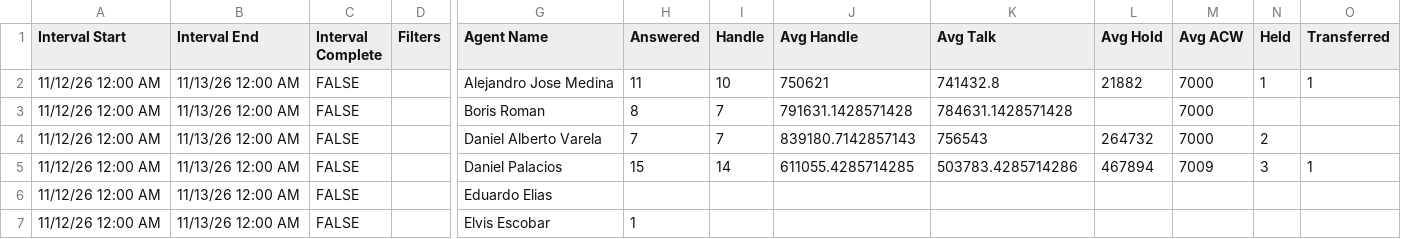
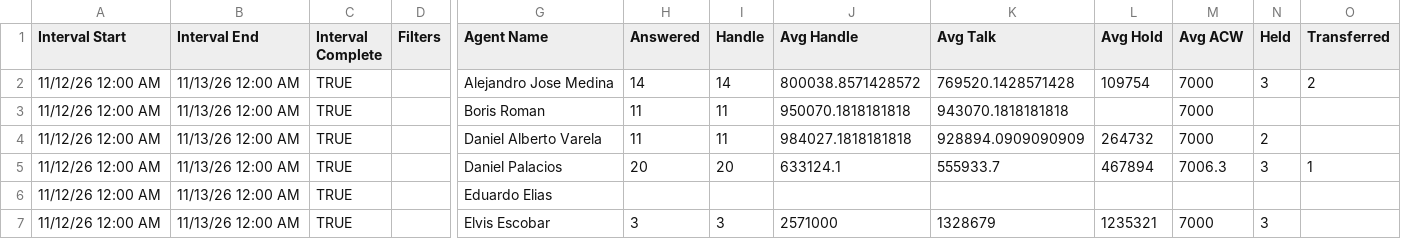
Before and after one commit to Gisikiru/genesys-aht-dashboard, a CSV file: data/2026/nov/2026-11-12.csv, drawn as a sheet; only a part is shown, gaps mark what is left out; the diff covers the shown part only; the diff names each change by its address in the sheet, - before the commit and + after, or states it on an @@ line.

Commit message:
Update aht nov 11

```diff
--- a/data/2026/nov/2026-11-12.csv
+++ b/data/2026/nov/2026-11-12.csv
-C2:C7 (Interval Complete): FALSE
+C2:C7 (Interval Complete): TRUE
-H2 (Answered): 11
+H2 (Answered): 14
-I2 (Handle): 10
+I2 (Handle): 14
-J2 (Avg Handle): 750621
+J2 (Avg Handle): 800038.8571428572
-K2 (Avg Talk): 741432.8
+K2 (Avg Talk): 769520.1428571428
-L2 (Avg Hold): 21882
+L2 (Avg Hold): 109754
-N2 (Held): 1
+N2 (Held): 3
-O2 (Transferred): 1
+O2 (Transferred): 2
-H3 (Answered): 8
+H3 (Answered): 11
-I3:I4 (Handle): 7
+I3:I4 (Handle): 11
-J3 (Avg Handle): 791631.1428571428
+J3 (Avg Handle): 950070.1818181818
-K3 (Avg Talk): 784631.1428571428
+K3 (Avg Talk): 943070.1818181818
-H4 (Answered): 7
+H4 (Answered): 11
-J4 (Avg Handle): 839180.7142857143
+J4 (Avg Handle): 984027.1818181818
-K4 (Avg Talk): 756543
+K4 (Avg Talk): 928894.0909090909
-H5 (Answered): 15
+H5 (Answered): 20
-I5 (Handle): 14
+I5 (Handle): 20
-J5 (Avg Handle): 611055.4285714285
+J5 (Avg Handle): 633124.1
-K5 (Avg Talk): 503783.4285714286
+K5 (Avg Talk): 555933.7
-M5 (Avg ACW): 7009
+M5 (Avg ACW): 7006.3
-H7 (Answered): 1
+H7 (Answered): 3
-I7 (Handle): (empty)
+I7 (Handle): 3
-J7 (Avg Handle): (empty)
+J7 (Avg Handle): 2571000
-K7 (Avg Talk): (empty)
+K7 (Avg Talk): 1328679
-L7 (Avg Hold): (empty)
+L7 (Avg Hold): 1235321
-M7 (Avg ACW): (empty)
+M7 (Avg ACW): 7000
-N7 (Held): (empty)
+N7 (Held): 3
```
Also changed, not shown: 47 edited cells elsewhere in this file.
